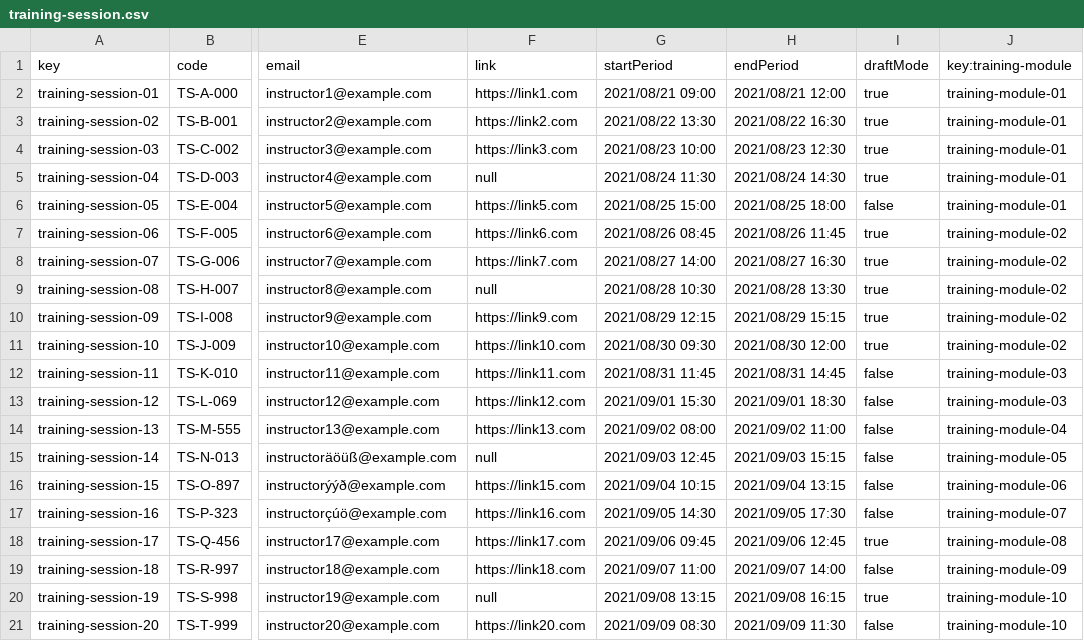
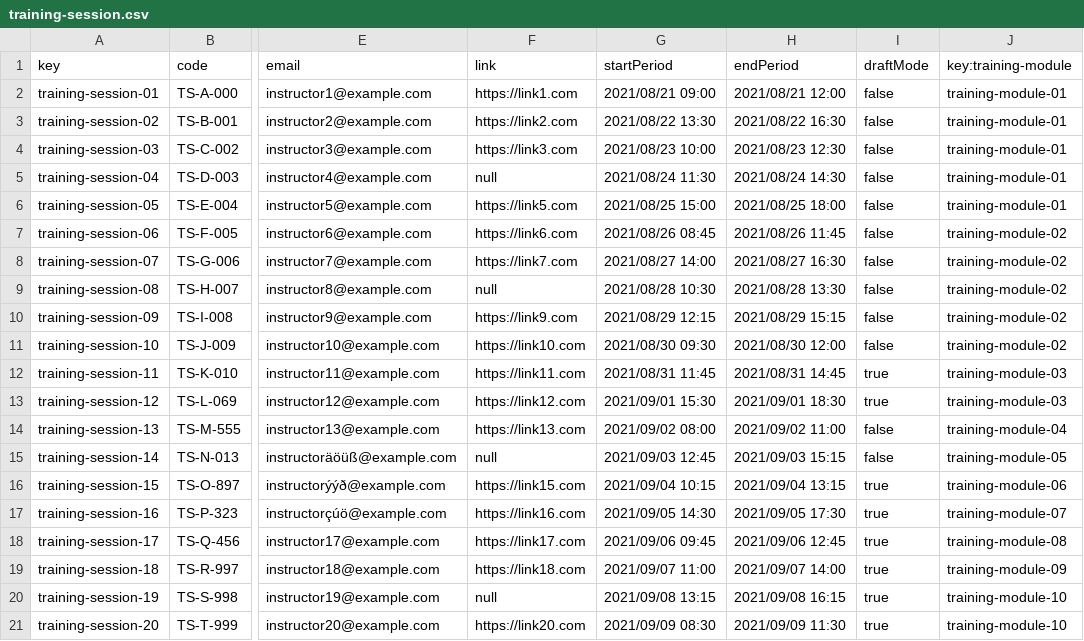
Before and after one commit to DP2-C1-012/Acme-SF, a CSV file: src/main/webapp/WEB-INF/resources/sample-data/training-session.csv, drawn as a sheet; only a part is shown, gaps mark what is left out; the diff names each change by its address in the sheet, - before the commit and + after, or states it on an @@ line.

```diff
--- a/src/main/webapp/WEB-INF/resources/sample-data/training-session.csv
+++ b/src/main/webapp/WEB-INF/resources/sample-data/training-session.csv
-I2:I5 (draftMode): true
+I2:I5 (draftMode): false
-I7:I11 (draftMode): true
+I7:I11 (draftMode): false
-I12:I13 (draftMode): false
+I12:I13 (draftMode): true
-I16:I17 (draftMode): false
+I16:I17 (draftMode): true
-I19 (draftMode): false
+I19 (draftMode): true
-I21 (draftMode): false
+I21 (draftMode): true
```
Also changed, not shown: src/main/webapp/WEB-INF/resources/sample-data/training-module.csv.
